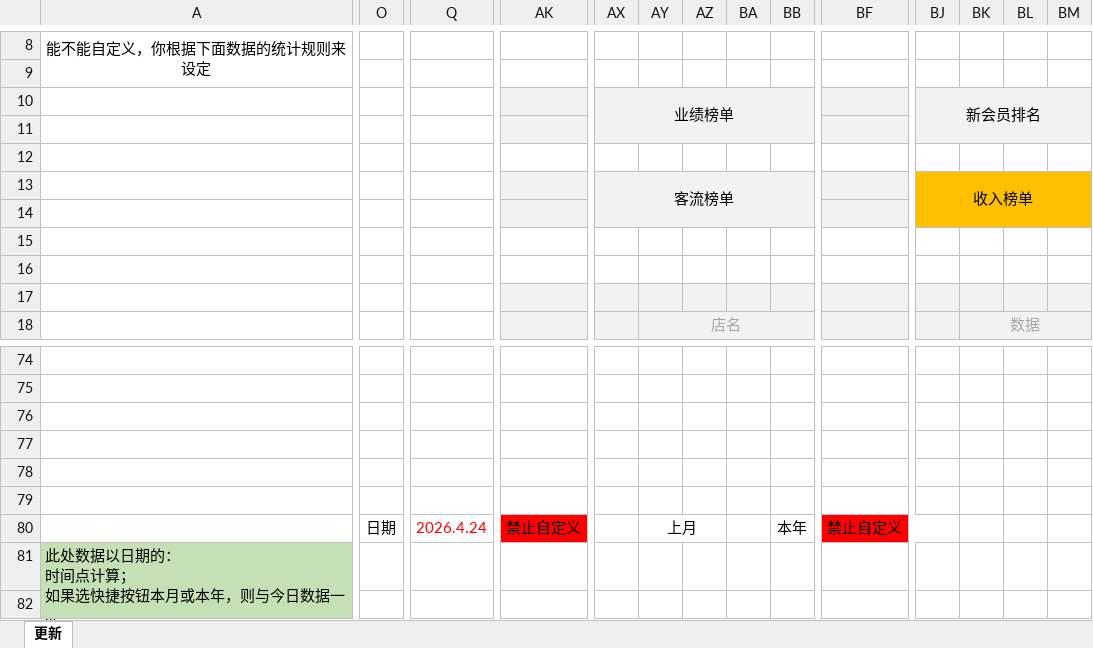
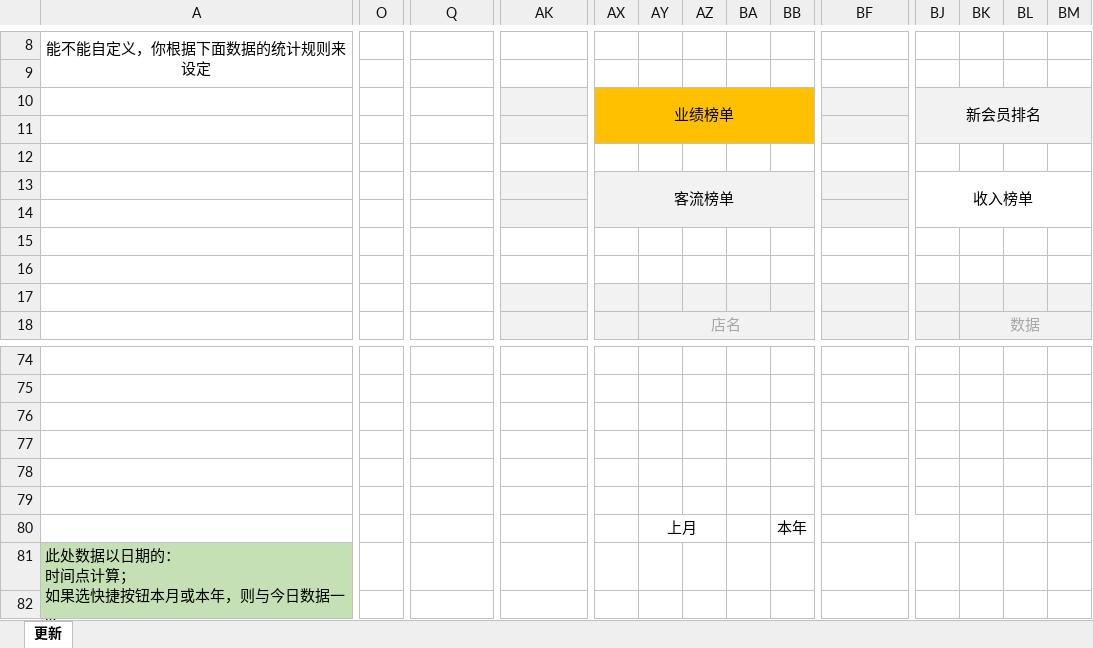
Before and after one commit to AustinXT/fengyu-wxapp, an Excel workbook: notes/meetings/meeting-20260417/美丫丫手机页面2.0.xlsx, sheet 更新, drawn as a sheet; only a part is shown, gaps mark what is left out; long unchanged cells end in …; values as stored, in another font and other column widths than the file's, no borders; the diff covers the shown part only; the diff names each change by its address in the sheet, - before the commit and + after, or states it on an @@ line.

Commit message:
chore(notes): 更新会议附件 美丫丫手机页面 2.0

```diff
--- a/notes/meetings/meeting-20260417/美丫丫手机页面2.0.xlsx (sheet 更新)
+++ b/notes/meetings/meeting-20260417/美丫丫手机页面2.0.xlsx (sheet 更新)
-AX10:BB11 fill: #F2F2F2
+AX10:BB11 fill: #FFC000
-BJ13:BM14 fill: #FFC000
+BJ13:BM14 fill: none
-O80: 日期
+O80: (empty)
-Q80: 2026.4.24
+Q80: (empty)
-AK80: 禁止自定义
+AK80: (empty)
-AK80 fill: #FF0000
+AK80 fill: none
-BF80: 禁止自定义
+BF80: (empty)
-BF80:BJ80 fill: #FF0000
+BF80:BJ80 fill: none
```
Also changed, not shown: cell formats elsewhere in this sheet.
